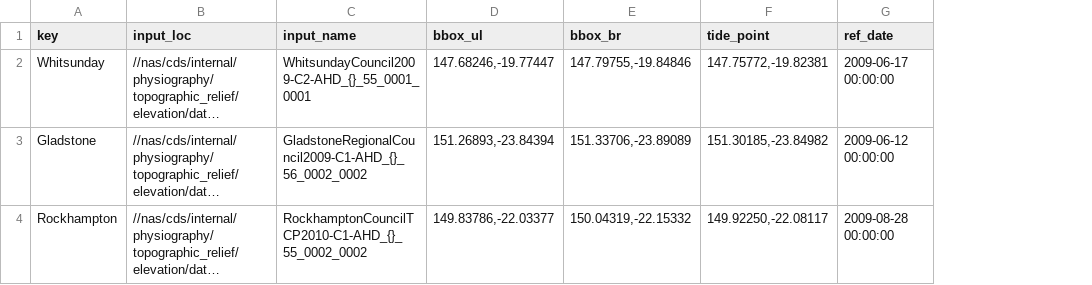
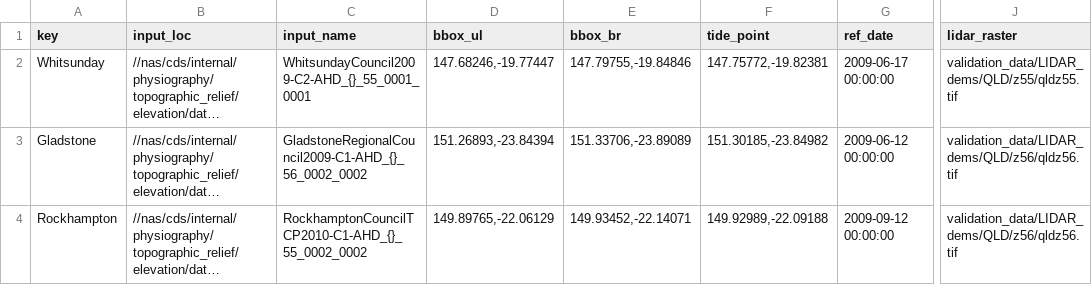
Before and after one commit to robbibt/nidem_visualisations, a CSV file: study_areas.csv, drawn as a sheet; only a part is shown, gaps mark what is left out; long unchanged cells end in …; the diff names each change by its address in the sheet, - before the commit and + after, or states it on an @@ line.

Commit message:
Update study_areas.csv

```diff
--- a/study_areas.csv
+++ b/study_areas.csv
+column J (lidar_raster), rows 2-4: validation_data/LIDAR_dems/QLD/z55/qldz55.tif | validation_data/LIDAR_dems/QLD/z56/qldz56.tif | validation_data/LIDAR_dems/QLD/z56/qldz56.tif
-D4 (bbox_ul): 149.83786,-22.03377
+D4 (bbox_ul): 149.89765,-22.06129
-E4 (bbox_br): 150.04319,-22.15332
+E4 (bbox_br): 149.93452,-22.14071
-F4 (tide_point): 149.92250,-22.08117
+F4 (tide_point): 149.92989,-22.09188
-G4 (ref_date): 2009-08-28 00:00:00
+G4 (ref_date): 2009-09-12 00:00:00
```
